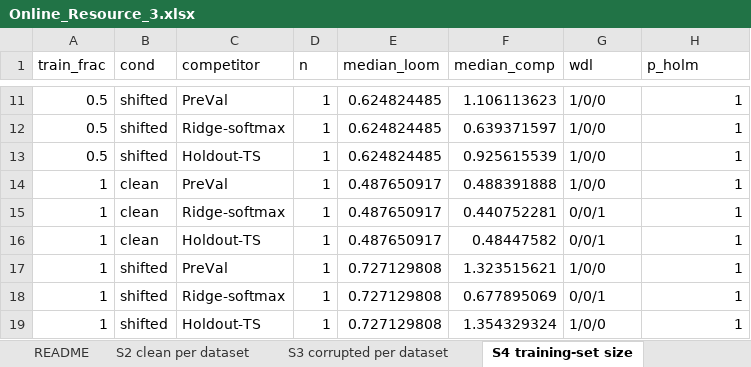
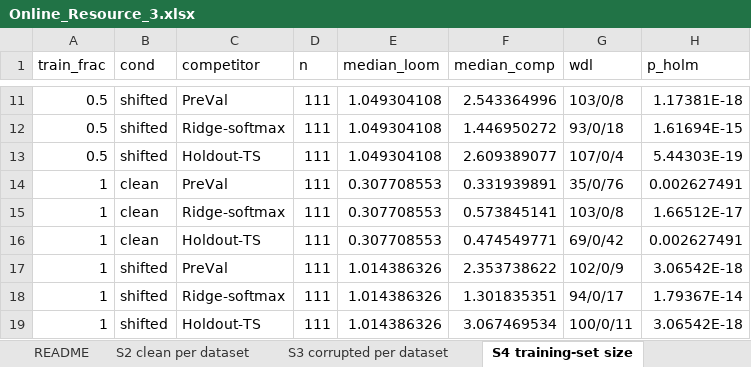
Before and after one commit to Bhargavteja-9779/rp_c_3, an Excel workbook: Target_Journal_Submission/supplementary/online_resources/Online_Resource_3.xlsx, sheet S4 training-set size, drawn as a sheet; only a part is shown, gaps mark what is left out; values as stored, in another font and other column widths than the file's, no borders; the diff covers the shown part only; the diff names each change by its address in the sheet, - before the commit and + after, or states it on an @@ line.

```diff
--- a/Target_Journal_Submission/supplementary/online_resources/Online_Resource_3.xlsx (sheet S4 training-set size)
+++ b/Target_Journal_Submission/supplementary/online_resources/Online_Resource_3.xlsx (sheet S4 training-set size)
-D11:D19 (n): 1
+D11:D19 (n): 111
-E11:E13 (median_loom): 0.624824485
+E11:E13 (median_loom): 1.049304108
-F11 (median_comp): 1.106113623
+F11 (median_comp): 2.543364996
-G11 (wdl): 1/0/0
+G11 (wdl): 103/0/8
-H11 (p_holm): 1
+H11 (p_holm): 1.17381E-18
-F12 (median_comp): 0.639371597
+F12 (median_comp): 1.446950272
-G12 (wdl): 1/0/0
+G12 (wdl): 93/0/18
-H12 (p_holm): 1
+H12 (p_holm): 1.61694E-15
-F13 (median_comp): 0.925615539
+F13 (median_comp): 2.609389077
-G13 (wdl): 1/0/0
+G13 (wdl): 107/0/4
-H13 (p_holm): 1
+H13 (p_holm): 5.44303E-19
-E14:E16 (median_loom): 0.487650917
+E14:E16 (median_loom): 0.307708553
-F14 (median_comp): 0.488391888
+F14 (median_comp): 0.331939891
-G14 (wdl): 1/0/0
+G14 (wdl): 35/0/76
-H14 (p_holm): 1
+H14 (p_holm): 0.002627491
-F15 (median_comp): 0.440752281
+F15 (median_comp): 0.573845141
-G15 (wdl): 0/0/1
+G15 (wdl): 103/0/8
-H15 (p_holm): 1
+H15 (p_holm): 1.66512E-17
-F16 (median_comp): 0.48447582
+F16 (median_comp): 0.474549771
-G16 (wdl): 0/0/1
+G16 (wdl): 69/0/42
-H16 (p_holm): 1
+H16 (p_holm): 0.002627491
-E17:E19 (median_loom): 0.727129808
+E17:E19 (median_loom): 1.014386326
-F17 (median_comp): 1.323515621
+F17 (median_comp): 2.353738622
-G17 (wdl): 1/0/0
+G17 (wdl): 102/0/9
-H17 (p_holm): 1
+H17 (p_holm): 3.06542E-18
-F18 (median_comp): 0.677895069
+F18 (median_comp): 1.301835351
-G18 (wdl): 0/0/1
+G18 (wdl): 94/0/17
-H18 (p_holm): 1
+H18 (p_holm): 1.79367E-14
-F19 (median_comp): 1.354329324
+F19 (median_comp): 3.067469534
-G19 (wdl): 1/0/0
+G19 (wdl): 100/0/11
-H19 (p_holm): 1
+H19 (p_holm): 3.06542E-18
```
Also changed, not shown: 45 edited cells elsewhere in this sheet, sheet S5 other extractors, sheet README, other sheet tabs, 54 other files.
